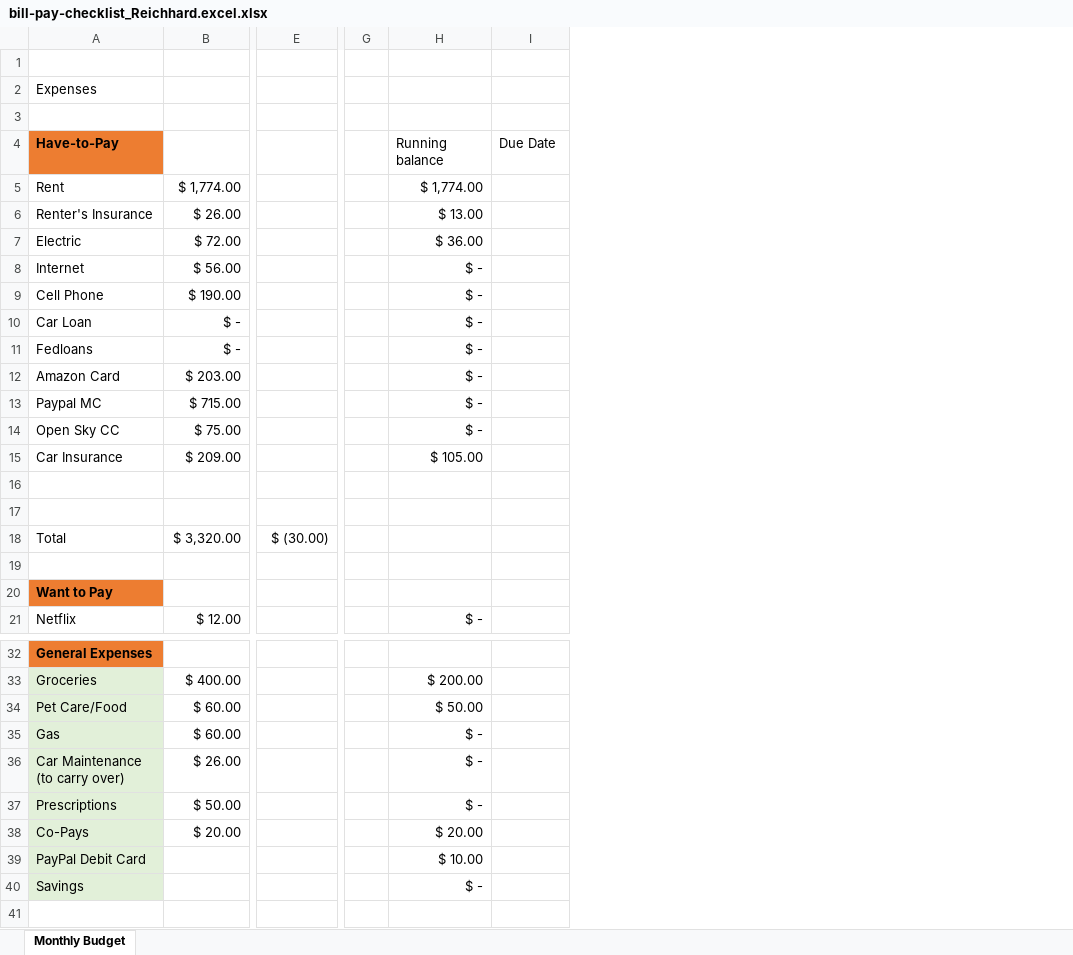
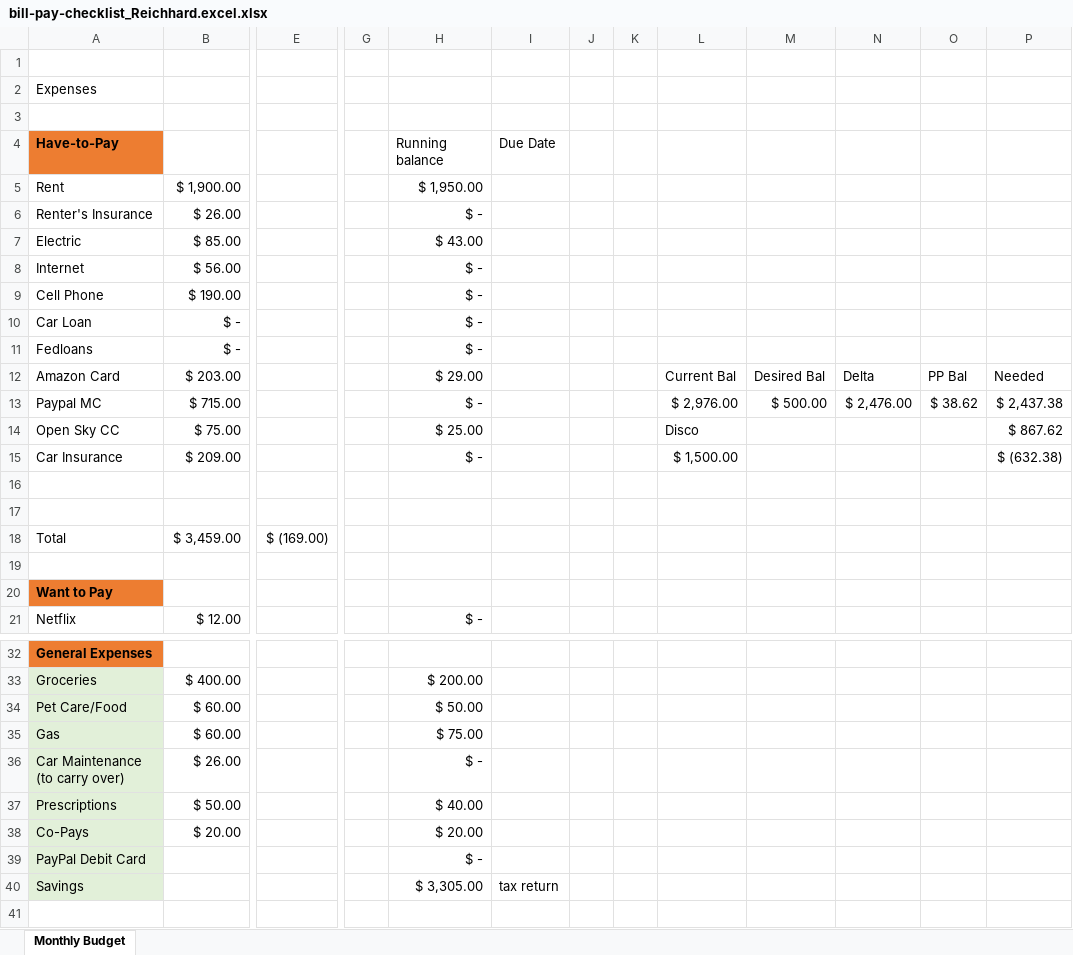
Before and after one commit to rreichhard/hello-world, an Excel workbook: bill-pay-checklist_Reichhard.excel.xlsx, sheet Monthly Budget, drawn as a sheet; only a part is shown, gaps mark what is left out; values as stored, in another font and other column widths than the file's, no borders; removed rows and columns are numbered as before the commit, all else as after; rows hold the shown columns only; the diff covers the shown part only; the diff names each change by its address in the sheet, - before the commit and + after, or states it on an @@ line.

Commit message:
Add files via upload

```diff
--- a/bill-pay-checklist_Reichhard.excel.xlsx (sheet Monthly Budget)
+++ b/bill-pay-checklist_Reichhard.excel.xlsx (sheet Monthly Budget)
-column G, empty
+column G, empty
+column J, empty
+column K, empty
+column L, rows 12-15: Current Bal | $ 2,976.00 | Disco | $ 1,500.00
+column M, rows 12-13: Desired Bal | $ 500.00
+column N, rows 12-13: Delta | $ 2,476.00
+column O, rows 12-13: PP Bal | $ 38.62
+column P, rows 12-15: Needed | $ 2,437.38 | $ 867.62 | $ (632.38)
-row 5: Rent | $ 1,774.00 |  |  | $ 1,774.00
+row 5: Rent | $ 1,900.00 |  |  | $ 1,950.00
-H6: $ 13.00
+H6: $ -
-row 7: Electric | $ 72.00 |  |  | $ 36.00
+row 7: Electric | $ 85.00 |  |  | $ 43.00
-H12: $ -
+H12: $ 29.00
-H14: $ -
+H14: $ 25.00
-H15: $ 105.00
+H15: $ -
-B18: $ 3,320.00
+B18: $ 3,459.00
-E18: $ (30.00)
+E18: $ (169.00)
-H35: $ -
+H35: $ 75.00
-H37: $ -
+H37: $ 40.00
-H39: $ 10.00
+H39: $ -
-H40: $ -
+H40: $ 3,305.00
-I40: (empty)
+I40: tax return
```
Also changed, not shown: 1 added row, 9 removed rows and 7 edited cells elsewhere in this sheet.
